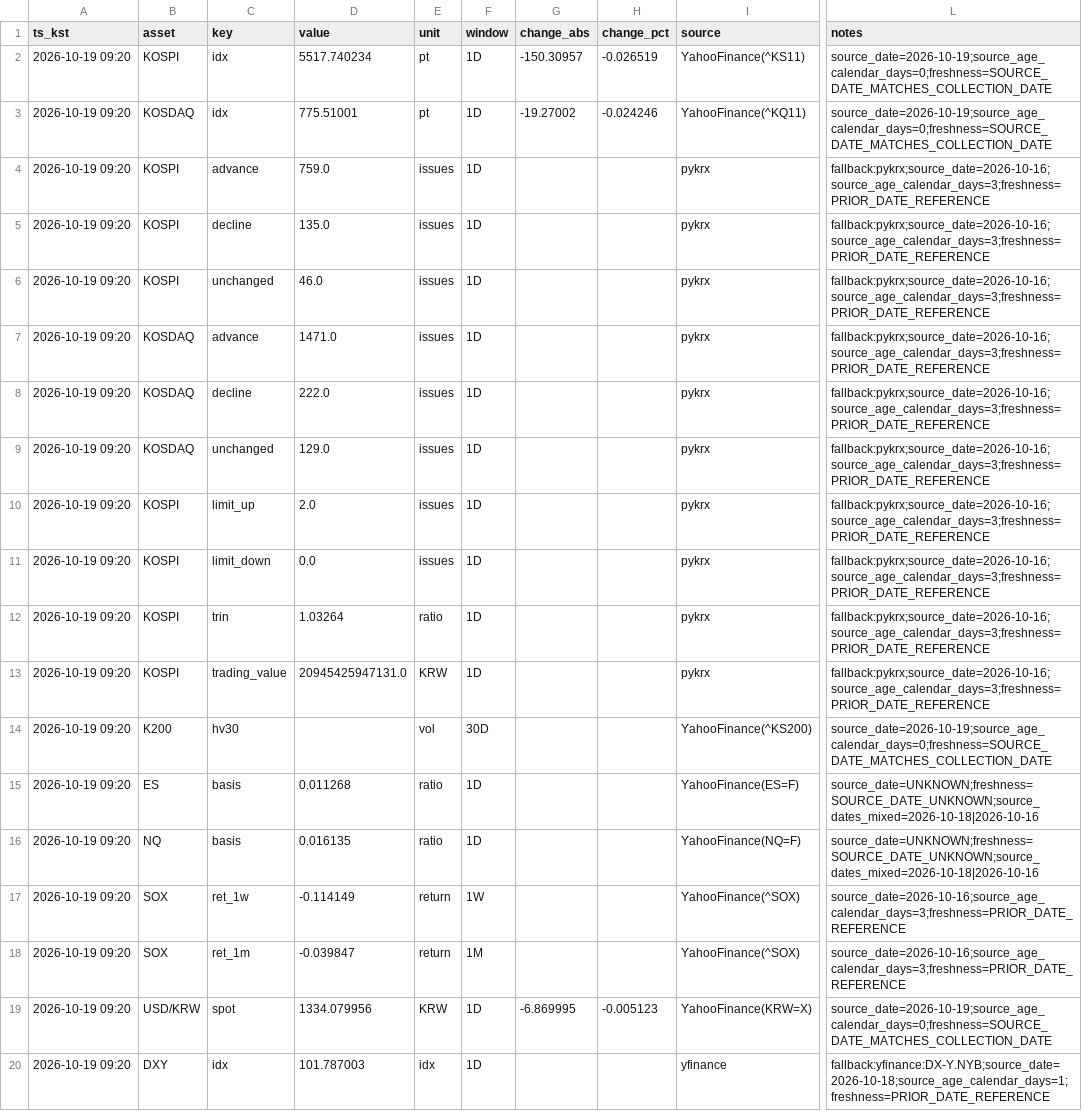
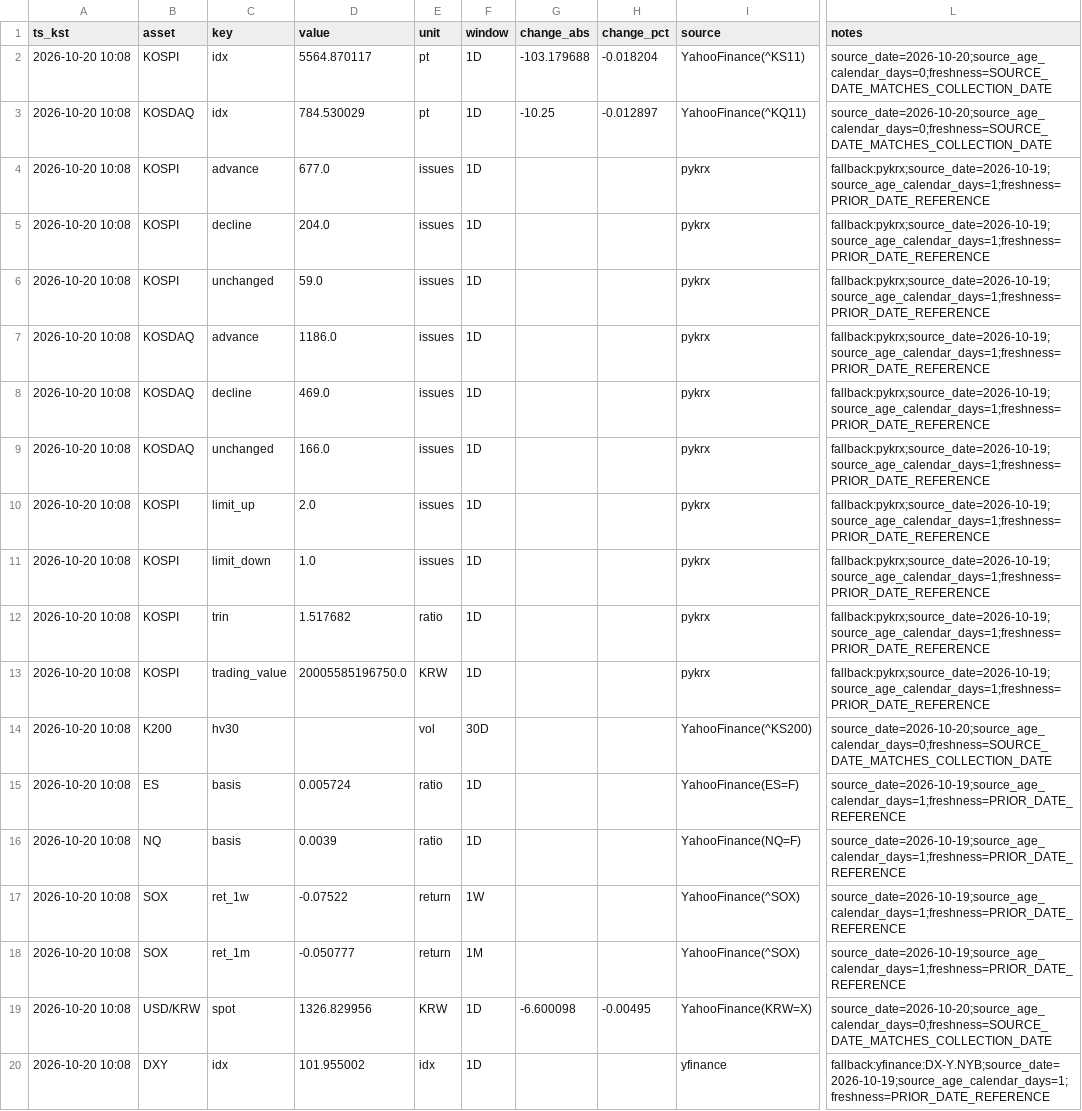
Before and after one commit to suchoforchat-creator/krx-feed, a CSV file: out/latest.csv, drawn as a sheet; only a part is shown, gaps mark what is left out; the diff covers the shown part only; the diff names each change by its address in the sheet, - before the commit and + after, or states it on an @@ line.

```diff
--- a/out/latest.csv
+++ b/out/latest.csv
-A2:A20 (ts_kst): 2026-10-19 09:20
+A2:A20 (ts_kst): 2026-10-20 10:08
-D2 (value): 5517.740234
+D2 (value): 5564.870117
-G2 (change_abs): -150.30957
+G2 (change_abs): -103.179688
-H2 (change_pct): -0.026519
+H2 (change_pct): -0.018204
-L2:L3 (notes): source_date=2026-10-19;source_age_calendar_days=0;freshness=SOURCE_DATE_MATCHES_COLLECTION_DATE
+L2:L3 (notes): source_date=2026-10-20;source_age_calendar_days=0;freshness=SOURCE_DATE_MATCHES_COLLECTION_DATE
-D3 (value): 775.51001
+D3 (value): 784.530029
-G3 (change_abs): -19.27002
+G3 (change_abs): -10.25
-H3 (change_pct): -0.024246
+H3 (change_pct): -0.012897
-D4 (value): 759.0
+D4 (value): 677.0
-L4:L13 (notes): fallback:pykrx;source_date=2026-10-16;source_age_calendar_days=3;freshness=PRIOR_DATE_REFERENCE
+L4:L13 (notes): fallback:pykrx;source_date=2026-10-19;source_age_calendar_days=1;freshness=PRIOR_DATE_REFERENCE
-D5 (value): 135.0
+D5 (value): 204.0
-D6 (value): 46.0
+D6 (value): 59.0
-D7 (value): 1471.0
+D7 (value): 1186.0
-D8 (value): 222.0
+D8 (value): 469.0
-D9 (value): 129.0
+D9 (value): 166.0
-D11 (value): 0.0
+D11 (value): 1.0
-D12 (value): 1.03264
+D12 (value): 1.517682
-D13 (value): 20945425947131.0
+D13 (value): 20005585196750.0
-L14 (notes): source_date=2026-10-19;source_age_calendar_days=0;freshness=SOURCE_DATE_MATCHES_COLLECTION_DATE
+L14 (notes): source_date=2026-10-20;source_age_calendar_days=0;freshness=SOURCE_DATE_MATCHES_COLLECTION_DATE
-D15 (value): 0.011268
+D15 (value): 0.005724
-L15:L16 (notes): source_date=UNKNOWN;freshness=SOURCE_DATE_UNKNOWN;source_dates_mixed=2026-10-18|2026-10-16
+L15:L16 (notes): source_date=2026-10-19;source_age_calendar_days=1;freshness=PRIOR_DATE_REFERENCE
-D16 (value): 0.016135
+D16 (value): 0.0039
-D17 (value): -0.114149
+D17 (value): -0.07522
-L17:L18 (notes): source_date=2026-10-16;source_age_calendar_days=3;freshness=PRIOR_DATE_REFERENCE
+L17:L18 (notes): source_date=2026-10-19;source_age_calendar_days=1;freshness=PRIOR_DATE_REFERENCE
-D18 (value): -0.039847
+D18 (value): -0.050777
-D19 (value): 1334.079956
+D19 (value): 1326.829956
-G19 (change_abs): -6.869995
+G19 (change_abs): -6.600098
-H19 (change_pct): -0.005123
+H19 (change_pct): -0.00495
-L19 (notes): source_date=2026-10-19;source_age_calendar_days=0;freshness=SOURCE_DATE_MATCHES_COLLECTION_DATE
+L19 (notes): source_date=2026-10-20;source_age_calendar_days=0;freshness=SOURCE_DATE_MATCHES_COLLECTION_DATE
-D20 (value): 101.787003
+D20 (value): 101.955002
-L20 (notes): fallback:yfinance:DX-Y.NYB;source_date=2026-10-18;source_age_calendar_days=1;freshness=PRIOR_DATE_REFERENCE
+L20 (notes): fallback:yfinance:DX-Y.NYB;source_date=2026-10-19;source_age_calendar_days=1;freshness=PRIOR_DATE_REFERENCE
```
Also changed, not shown: 56 edited cells elsewhere in this file, 3 other files.
